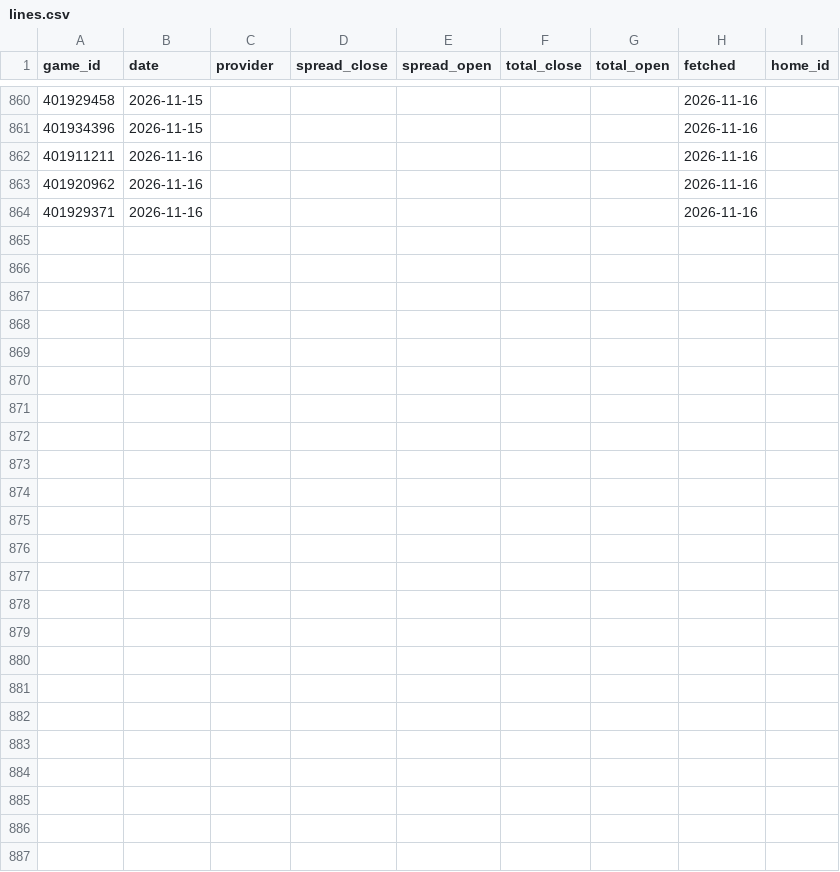
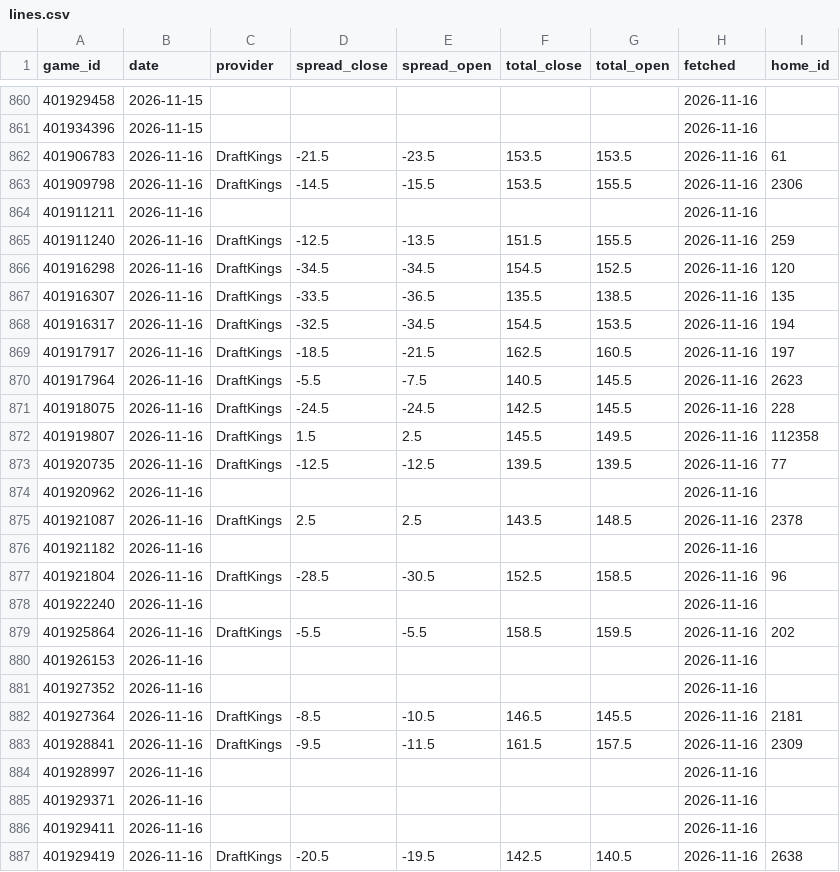
Before and after one commit to psturo77/cbb-data, a CSV file: lines.csv, drawn as a sheet; only a part is shown, gaps mark what is left out.

```diff
--- a/lines.csv
+++ b/lines.csv
@@ -861,4 +861,27 @@ game_id,date,provider,spread_close,spread_open,total_close,total_open,fetched,ho
 401934396,2026-11-15,,,,,,2026-11-16,
+401906783,2026-11-16,DraftKings,-21.5,-23.5,153.5,153.5,2026-11-16,61
+401909798,2026-11-16,DraftKings,-14.5,-15.5,153.5,155.5,2026-11-16,2306
 401911211,2026-11-16,,,,,,2026-11-16,
+401911240,2026-11-16,DraftKings,-12.5,-13.5,151.5,155.5,2026-11-16,259
+401916298,2026-11-16,DraftKings,-34.5,-34.5,154.5,152.5,2026-11-16,120
+401916307,2026-11-16,DraftKings,-33.5,-36.5,135.5,138.5,2026-11-16,135
+401916317,2026-11-16,DraftKings,-32.5,-34.5,154.5,153.5,2026-11-16,194
+401917917,2026-11-16,DraftKings,-18.5,-21.5,162.5,160.5,2026-11-16,197
+401917964,2026-11-16,DraftKings,-5.5,-7.5,140.5,145.5,2026-11-16,2623
+401918075,2026-11-16,DraftKings,-24.5,-24.5,142.5,145.5,2026-11-16,228
+401919807,2026-11-16,DraftKings,1.5,2.5,145.5,149.5,2026-11-16,112358
+401920735,2026-11-16,DraftKings,-12.5,-12.5,139.5,139.5,2026-11-16,77
 401920962,2026-11-16,,,,,,2026-11-16,
+401921087,2026-11-16,DraftKings,2.5,2.5,143.5,148.5,2026-11-16,2378
+401921182,2026-11-16,,,,,,2026-11-16,
+401921804,2026-11-16,DraftKings,-28.5,-30.5,152.5,158.5,2026-11-16,96
+401922240,2026-11-16,,,,,,2026-11-16,
+401925864,2026-11-16,DraftKings,-5.5,-5.5,158.5,159.5,2026-11-16,202
+401926153,2026-11-16,,,,,,2026-11-16,
+401927352,2026-11-16,,,,,,2026-11-16,
+401927364,2026-11-16,DraftKings,-8.5,-10.5,146.5,145.5,2026-11-16,2181
+401928841,2026-11-16,DraftKings,-9.5,-11.5,161.5,157.5,2026-11-16,2309
+401928997,2026-11-16,,,,,,2026-11-16,
 401929371,2026-11-16,,,,,,2026-11-16,
+401929411,2026-11-16,,,,,,2026-11-16,
+401929419,2026-11-16,DraftKings,-20.5,-19.5,142.5,140.5,2026-11-16,2638
```
Also changed, not shown: paper.csv, 1 other file.
